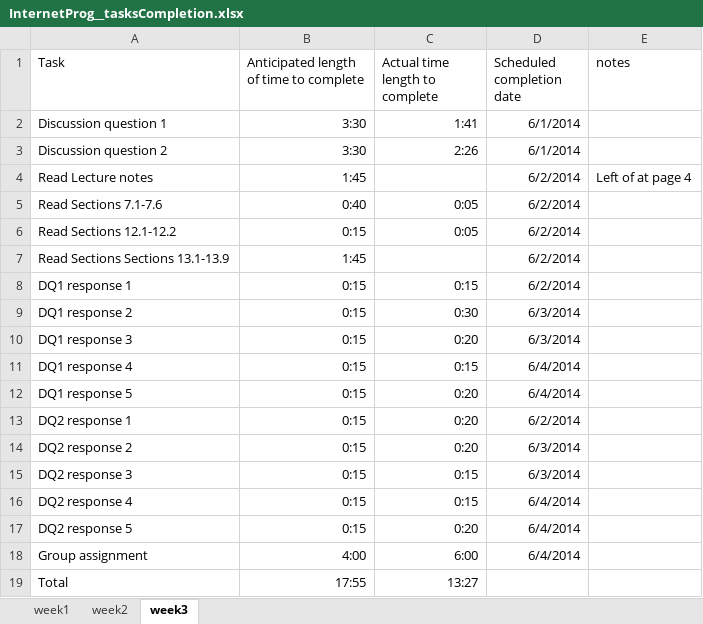
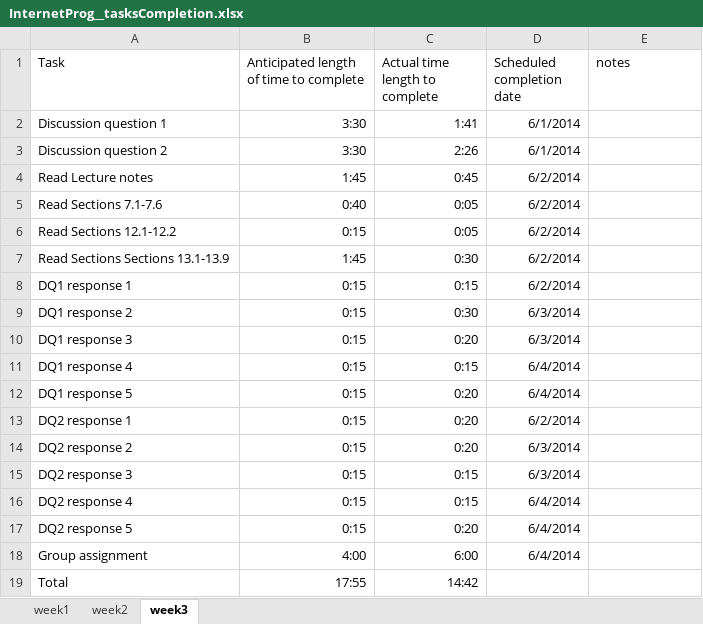
Before and after one commit to langitem/Internet_Programming, an Excel workbook: InternetProg__tasksCompletion.xlsx, sheet week3, drawn as a sheet; values as stored, in another font and other column widths than the file's, no borders; the diff names each change by its address in the sheet, - before the commit and + after, or states it on an @@ line.

```diff
--- a/InternetProg__tasksCompletion.xlsx (sheet week3)
+++ b/InternetProg__tasksCompletion.xlsx (sheet week3)
-C4 (Actual time length to complete): (empty)
+C4 (Actual time length to complete): 0:45
-E4 (notes): Left of at page 4
+E4 (notes): (empty)
-C7 (Actual time length to complete): (empty)
+C7 (Actual time length to complete): 0:30
-C19 (Actual time length to complete): 13:27
+C19 (Actual time length to complete): 14:42
```
Also changed, not shown: 1 other file.
